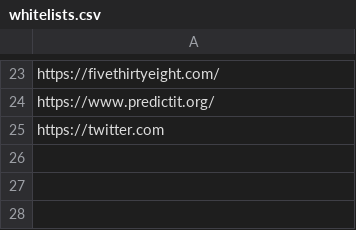
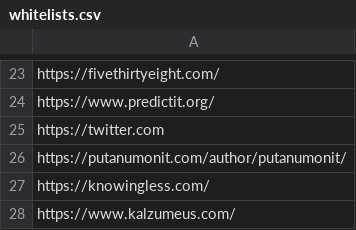
Before and after one commit to argosopentech/argos-search, a CSV file: whitelists.csv, drawn as a sheet; only a part is shown, gaps mark what is left out; the diff names each change by its address in the sheet, - before the commit and + after, or states it on an @@ line.

Commit message:
Add blogs

```diff
--- a/whitelists.csv
+++ b/whitelists.csv
+row 26: https://putanumonit.com/author/putanumonit/
+row 27: https://knowingless.com/
+row 28: https://www.kalzumeus.com/
```
